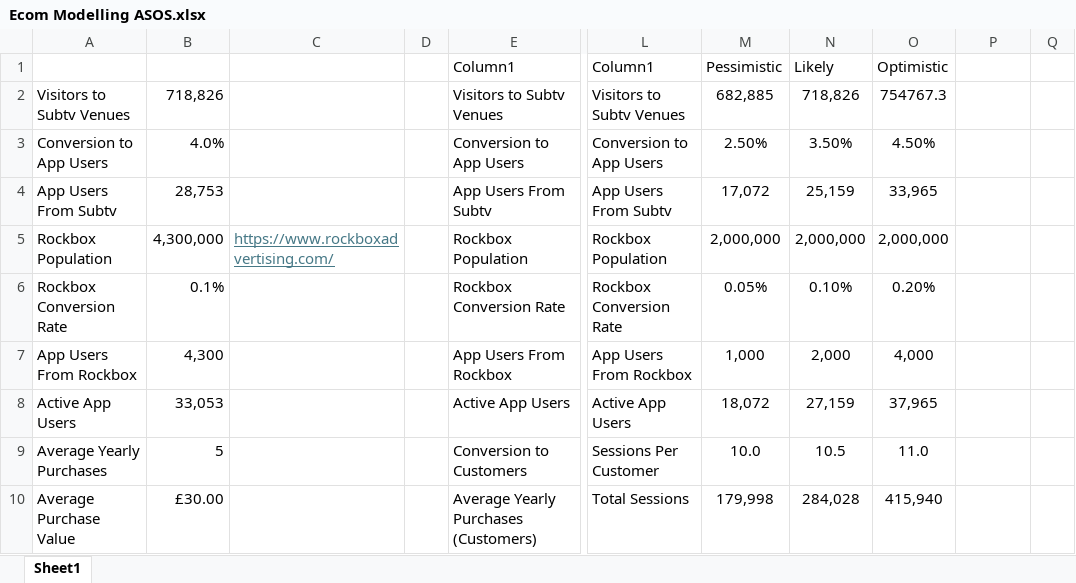
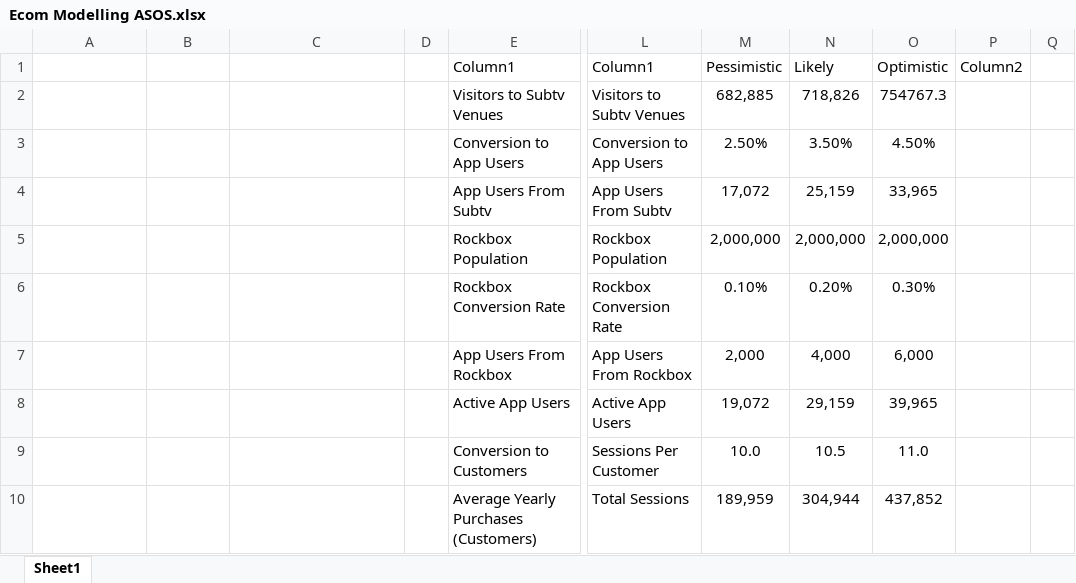
Before and after one commit to AlexMcLaughlin1/Loyality-Scheme, an Excel workbook: Ecom Modelling ASOS.xlsx, sheet Sheet1, drawn as a sheet; only a part is shown, gaps mark what is left out; values as stored, in another font and other column widths than the file's, no borders; charts and pictures and table styles not drawn; the diff covers the shown part only; the diff names each change by its address in the sheet, - before the commit and + after, or states it on an @@ line.

```diff
--- a/Ecom Modelling ASOS.xlsx (sheet Sheet1)
+++ b/Ecom Modelling ASOS.xlsx (sheet Sheet1)
-P1: (empty)
+P1: Column2
-A2: Visitors to Subtv Venues
+A2: (empty)
-B2: 718,826
+B2: (empty)
-A3: Conversion to App Users
+A3: (empty)
-B3: 4.0%
+B3: (empty)
-A4: App Users From Subtv
+A4: (empty)
-B4: 28,753
+B4: (empty)
-A5: Rockbox Population
+A5: (empty)
-B5: 4,300,000
+B5: (empty)
-C5: https://www.rockboxadvertising.com/
+C5: (empty)
-A6: Rockbox Conversion Rate
+A6: (empty)
-B6: 0.1%
+B6: (empty)
-M6: 0.05%
+M6: 0.10%
-N6: 0.10%
+N6: 0.20%
-O6: 0.20%
+O6: 0.30%
-A7: App Users From Rockbox
+A7: (empty)
-B7: 4,300
+B7: (empty)
-M7: 1,000
+M7: 2,000
-N7: 2,000
+N7: 4,000
-O7: 4,000
+O7: 6,000
-A8: Active App Users
+A8: (empty)
-B8: 33,053
+B8: (empty)
-M8: 18,072
+M8: 19,072
-N8: 27,159
+N8: 29,159
-O8: 37,965
+O8: 39,965
-A9: Average Yearly Purchases
+A9: (empty)
-B9: 5
+B9: (empty)
-A10: Average Purchase Value
+A10: (empty)
-B10: £30.00
+B10: (empty)
-M10: 179,998
+M10: 189,959
-N10: 284,028
+N10: 304,944
-O10: 415,940
+O10: 437,852
```
Also changed, not shown: 1 added row, 1 removed row, 36 edited cells and cell formats elsewhere in this sheet, charts or pictures, 4 other files.
